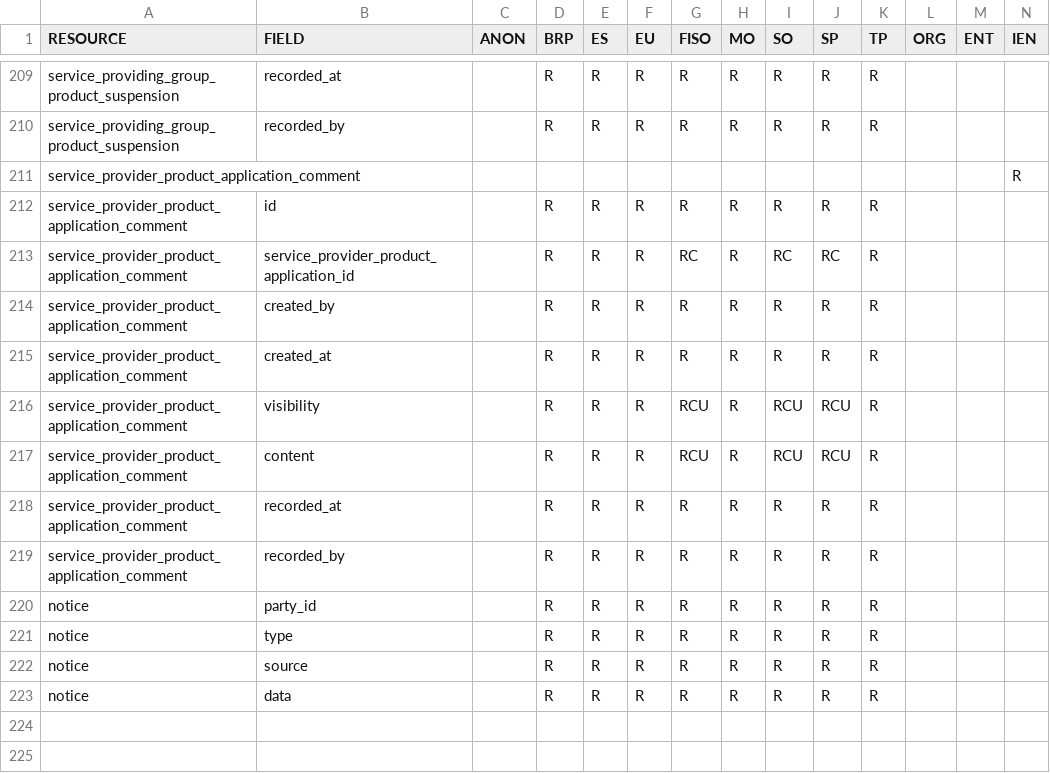
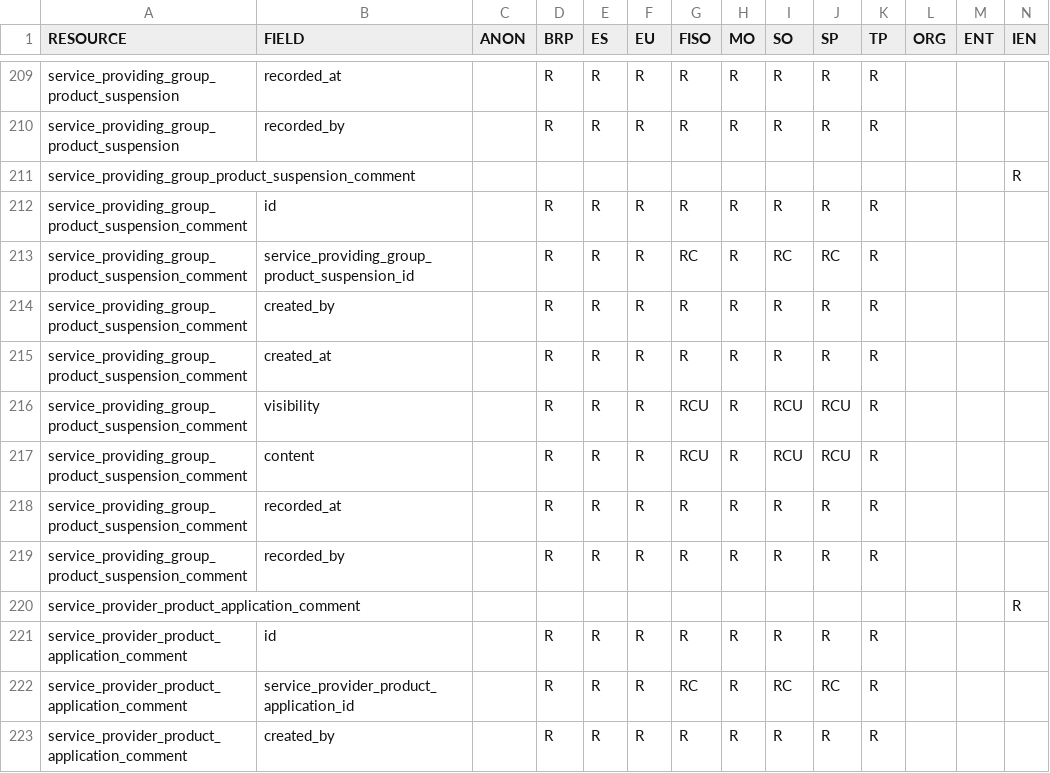
Before and after one commit to elhub/flex-information-system, a CSV file: local/input/permissions.csv, drawn as a sheet; only a part is shown, gaps mark what is left out; the shorter side is filled out with more unchanged rows; the diff names each change by its address in the sheet, - before the commit and + after, or states it on an @@ line.

```diff
--- a/local/input/permissions.csv
+++ b/local/input/permissions.csv
+row 211: service_providing_group_product_suspension_comment |  |  |  |  |  |  |  |  |  |  |  |  | R
+row 212: service_providing_group_product_suspension_comment | id |  | R | R | R | R | R | R | R | R
+row 213: service_providing_group_product_suspension_comment | service_providing_group_product_suspension_id |  | R | R | R | RC | R | RC | RC | R
+row 214: service_providing_group_product_suspension_comment | created_by |  | R | R | R | R | R | R | R | R
+row 215: service_providing_group_product_suspension_comment | created_at |  | R | R | R | R | R | R | R | R
+row 216: service_providing_group_product_suspension_comment | visibility |  | R | R | R | RCU | R | RCU | RCU | R
+row 217: service_providing_group_product_suspension_comment | content |  | R | R | R | RCU | R | RCU | RCU | R
+row 218: service_providing_group_product_suspension_comment | recorded_at |  | R | R | R | R | R | R | R | R
+row 219: service_providing_group_product_suspension_comment | recorded_by |  | R | R | R | R | R | R | R | R
```
Also changed, not shown: 10 other files.
